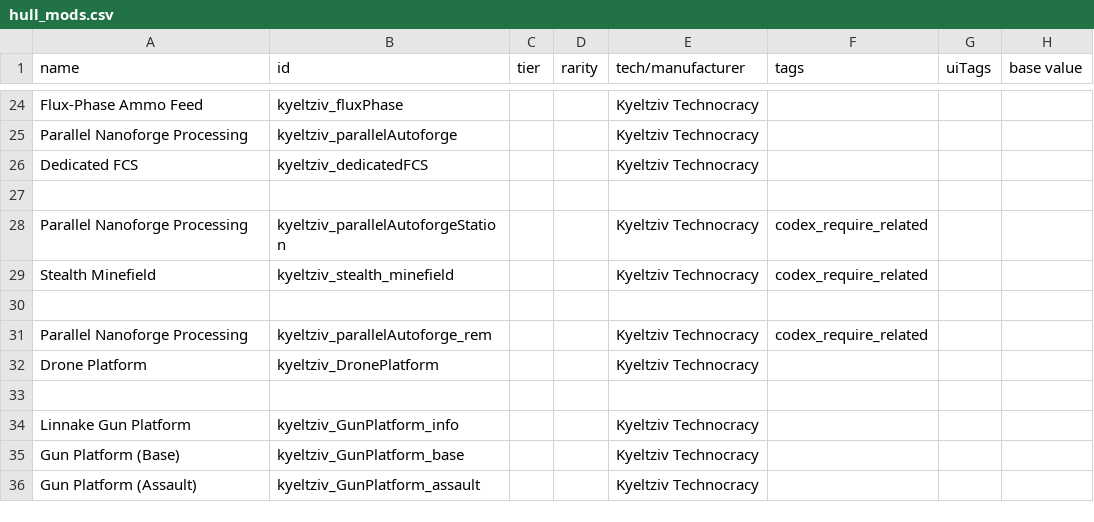
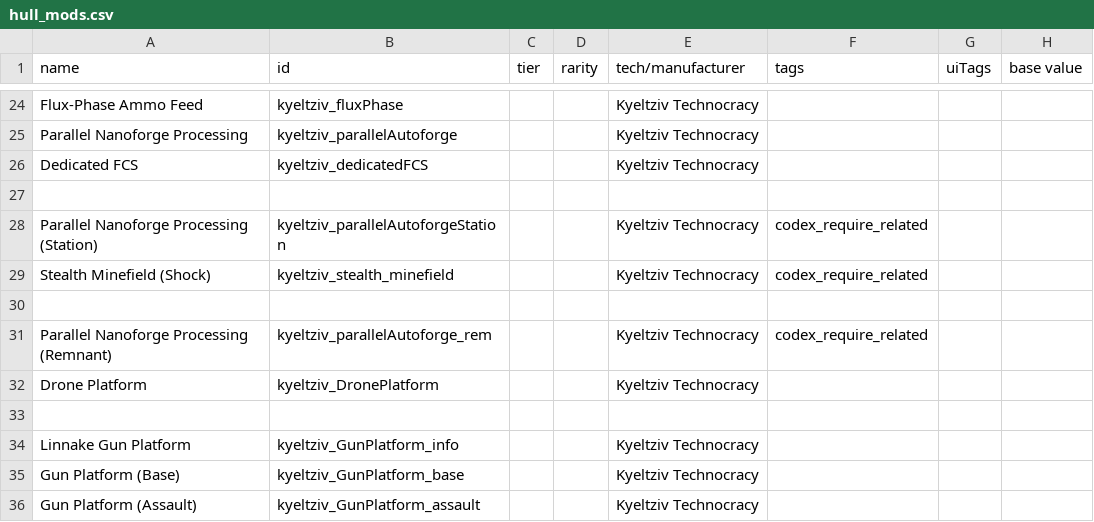
Before and after one commit to Bare-Poles/Kyeltziv-Technocracy, a CSV file: data/hullmods/hull_mods.csv, drawn as a sheet; only a part is shown, gaps mark what is left out; the diff names each change by its address in the sheet, - before the commit and + after, or states it on an @@ line.

```diff
--- a/data/hullmods/hull_mods.csv
+++ b/data/hullmods/hull_mods.csv
-A28 (name): Parallel Nanoforge Processing
+A28 (name): Parallel Nanoforge Processing (Station)
-A29 (name): Stealth Minefield
+A29 (name): Stealth Minefield (Shock)
-A31 (name): Parallel Nanoforge Processing
+A31 (name): Parallel Nanoforge Processing (Remnant)
```
Also changed, not shown: data/weapons/weapon_data.csv, 6 other files.
